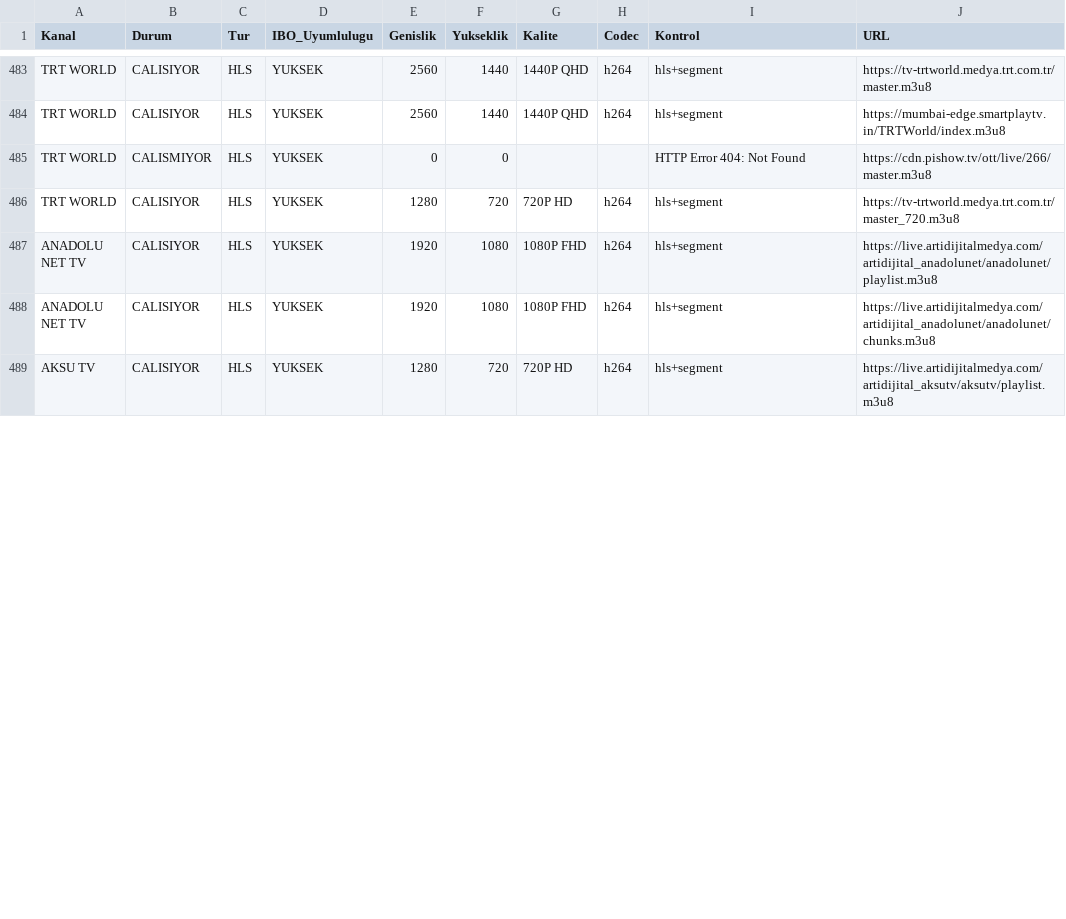
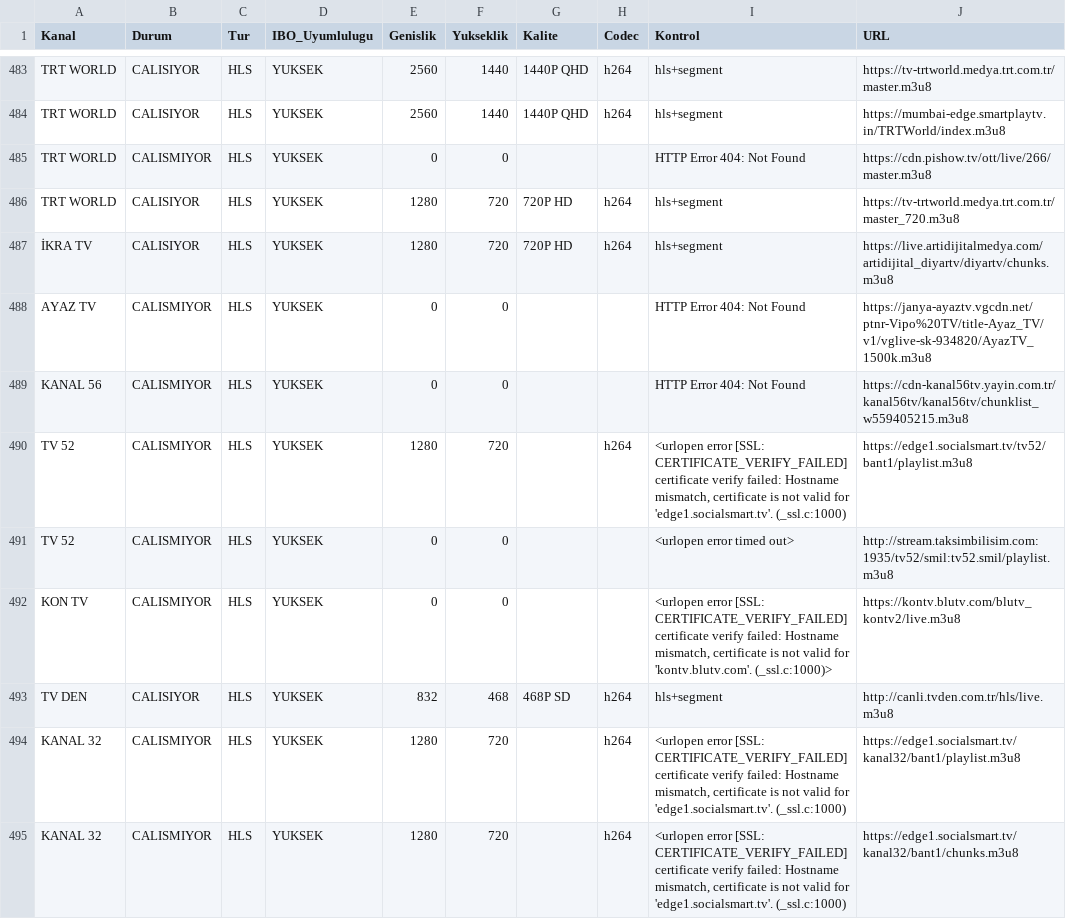
Before and after one commit to Madsc55/madsc-tv, a CSV file: TEST_RAPORU.csv, drawn as a sheet; only a part is shown, gaps mark what is left out; the shorter side is filled out with more unchanged rows; the diff covers the shown part only.

```diff
--- a/TEST_RAPORU.csv
+++ b/TEST_RAPORU.csv
@@ -486 +486,10 @@ TRT WORLD,CALISMIYOR,HLS,YUKSEK,0,0,,,HTTP Error 404: Not Found,https://cdn.pish
 TRT WORLD,CALISIYOR,HLS,YUKSEK,1280,720,720P HD,h264,hls+segment,https://tv-trtworld.medya.trt.com.tr/master_720.m3u8
+İKRA TV,CALISIYOR,HLS,YUKSEK,1280,720,720P HD,h264,hls+segment,https://live.artidijitalmedya.com/artidijital_diyartv/diyartv/chunks.m3u8
+AYAZ TV,CALISMIYOR,HLS,YUKSEK,0,0,,,HTTP Error 404: Not Found,https://janya-ayaztv.vgcdn.net/ptnr-Vipo%20TV/title-Ayaz_TV/v1/vglive-sk-934820/AyazTV_1500k.m3u8
+KANAL 56,CALISMIYOR,HLS,YUKSEK,0,0,,,HTTP Error 404: Not Found,https://cdn-kanal56tv.yayin.com.tr/kanal56tv/kanal56tv/chunklist_w559405215.m3u8
+TV 52,CALISMIYOR,HLS,YUKSEK,1280,720,,h264,"<urlopen error [SSL: CERTIFICATE_VERIFY_FAILED] certificate verify failed: Hostname mismatch, certificate is not valid for 'edge1.socialsmart.tv'. (_ssl.c:1000)",https://edge1.socialsmart.tv/tv52/bant1/playlist.m3u8
+TV 52,CALISMIYOR,HLS,YUKSEK,0,0,,,<urlopen error timed out>,http://stream.taksimbilisim.com:1935/tv52/smil:tv52.smil/playlist.m3u8
+KON TV,CALISMIYOR,HLS,YUKSEK,0,0,,,"<urlopen error [SSL: CERTIFICATE_VERIFY_FAILED] certificate verify failed: Hostname mismatch, certificate is not valid for 'kontv.blutv.com'. (_ssl.c:1000)>",https://kontv.blutv.com/blutv_kontv2/live.m3u8
+TV DEN,CALISIYOR,HLS,YUKSEK,832,468,468P SD,h264,hls+segment,http://canli.tvden.com.tr/hls/live.m3u8
+KANAL 32,CALISMIYOR,HLS,YUKSEK,1280,720,,h264,"<urlopen error [SSL: CERTIFICATE_VERIFY_FAILED] certificate verify failed: Hostname mismatch, certificate is not valid for 'edge1.socialsmart.tv'. (_ssl.c:1000)",https://edge1.socialsmart.tv/kanal32/bant1/playlist.m3u8
+KANAL 32,CALISMIYOR,HLS,YUKSEK,1280,720,,h264,"<urlopen error [SSL: CERTIFICATE_VERIFY_FAILED] certificate verify failed: Hostname mismatch, certificate is not valid for 'edge1.socialsmart.tv'. (_ssl.c:1000)",https://edge1.socialsmart.tv/kanal32/bant1/chunks.m3u8
```
Also changed, not shown: 2 added rows, 2 moved rows and 106 edited cells elsewhere in this file, 2 other files.
